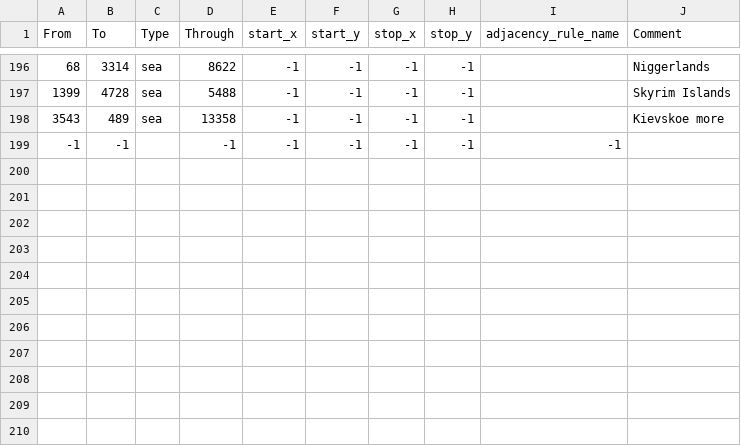
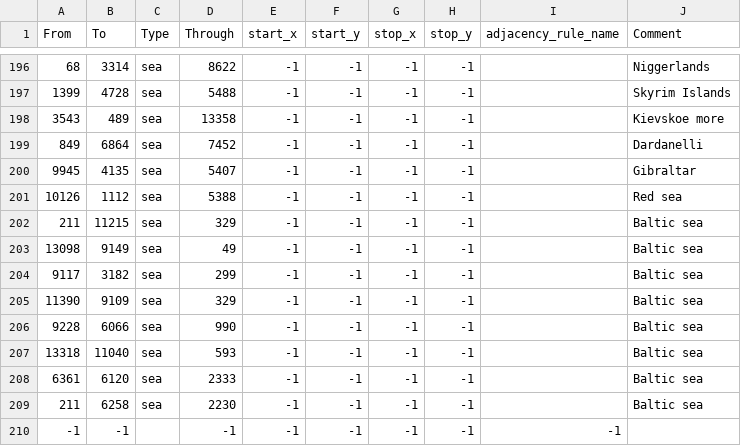
Before and after one commit to Serega-epta/Willueim, a CSV file: map/adjacencies.csv, drawn as a sheet; only a part is shown, gaps mark what is left out.

```diff
--- a/map/adjacencies.csv
+++ b/map/adjacencies.csv
@@ -198,2 +198,13 @@ From;To;Type;Through;start_x;start_y;stop_x;stop_y;adjacency_rule_name;Comment
 3543;489;sea;13358;-1;-1;-1;-1;;Kievskoe more
+849;6864;sea;7452;-1;-1;-1;-1;;Dardanelli
+9945;4135;sea;5407;-1;-1;-1;-1;;Gibraltar
+10126;1112;sea;5388;-1;-1;-1;-1;;Red sea
+211;11215;sea;329;-1;-1;-1;-1;;Baltic sea
+13098;9149;sea;49;-1;-1;-1;-1;;Baltic sea
+9117;3182;sea;299;-1;-1;-1;-1;;Baltic sea
+11390;9109;sea;329;-1;-1;-1;-1;;Baltic sea
+9228;6066;sea;990;-1;-1;-1;-1;;Baltic sea
+13318;11040;sea;593;-1;-1;-1;-1;;Baltic sea
+6361;6120;sea;2333;-1;-1;-1;-1;;Baltic sea
+211;6258;sea;2230;-1;-1;-1;-1;;Baltic sea
 -1;-1;;-1;-1;-1;-1;-1;-1
```
Also changed, not shown: 24 other files.
